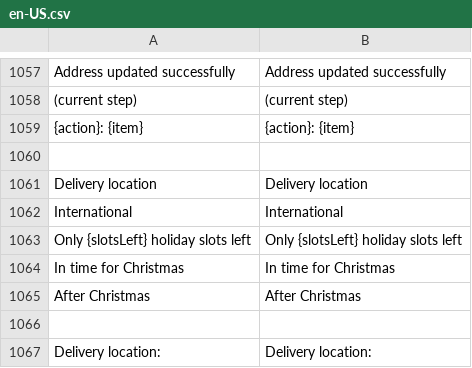
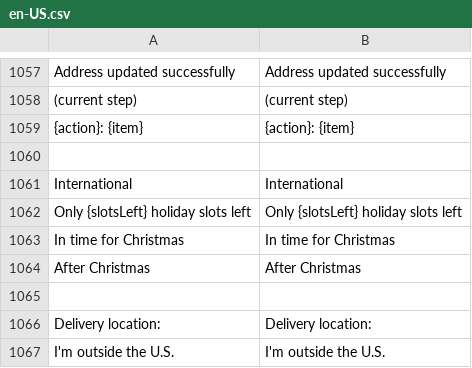
Before and after one commit to BudsiesApp/vsf-capybara, a CSV file: resource/i18n/en-US.csv, drawn as a sheet; only a part is shown, gaps mark what is left out; the shorter side is filled out with more unchanged rows.

```diff
--- a/resource/i18n/en-US.csv
+++ b/resource/i18n/en-US.csv
@@ -1060,3 +1060,2 @@
 
-"Delivery location","Delivery location"
 "International","International"
```
Also changed, not shown: 2 other files.
